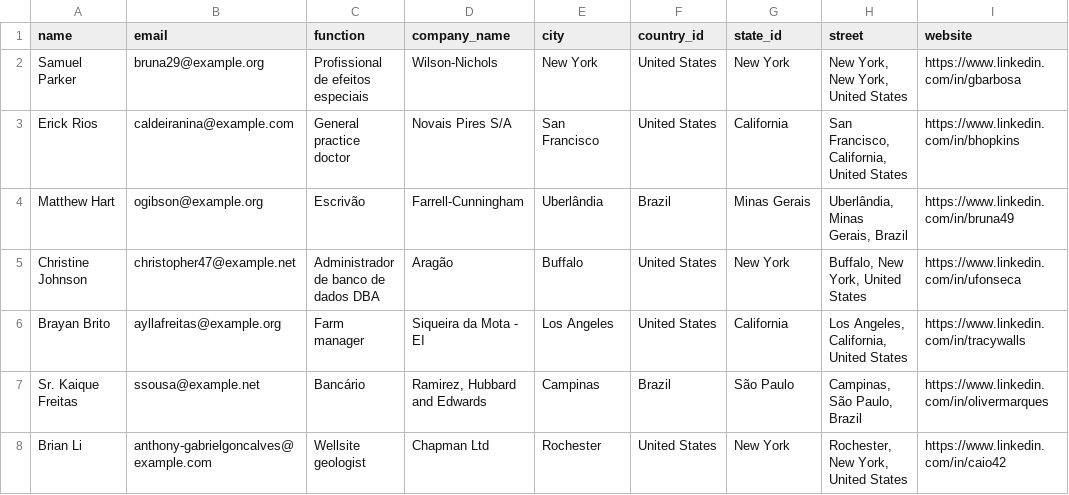
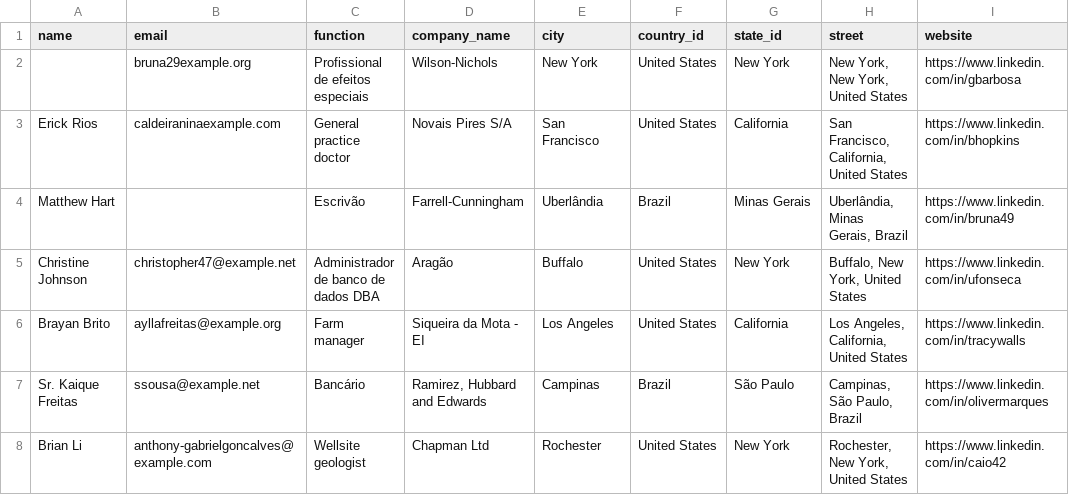
Before and after one commit to antonyharo/odoo-xmlrpc-csv-importer, a CSV file: data/4000.csv, drawn as a sheet; only a part is shown.

```diff
--- a/data/4000.csv
+++ b/data/4000.csv
@@ -1,5 +1,5 @@
 name,email,function,company_name,city,country_id,state_id,street,website
-Samuel Parker,bruna29@example.org,Profissional de efeitos especiais,Wilson-Nichols,New York,United States,New York,"New York, New York, United States",https://www.linkedin.com/in/gbarbosa
-Erick Rios,caldeiranina@example.com,General practice doctor,Novais Pires S/A,San Francisco,United States,California,"San Francisco, California, United States",https://www.linkedin.com/in/bhopkins
-Matthew Hart,ogibson@example.org,Escrivão,Farrell-Cunningham,Uberlândia,Brazil,Minas Gerais,"Uberlândia, Minas Gerais, Brazil",https://www.linkedin.com/in/bruna49
+,bruna29example.org,Profissional de efeitos especiais,Wilson-Nichols,New York,United States,New York,"New York, New York, United States",https://www.linkedin.com/in/gbarbosa
+Erick Rios,caldeiraninaexample.com,General practice doctor,Novais Pires S/A,San Francisco,United States,California,"San Francisco, California, United States",https://www.linkedin.com/in/bhopkins
+Matthew Hart,,Escrivão,Farrell-Cunningham,Uberlândia,Brazil,Minas Gerais,"Uberlândia, Minas Gerais, Brazil",https://www.linkedin.com/in/bruna49
 Christine Johnson,christopher47@example.net,Administrador de banco de dados DBA,Aragão,Buffalo,United States,New York,"Buffalo, New York, United States",https://www.linkedin.com/in/ufonseca
```
Also changed, not shown: 6 other files.
